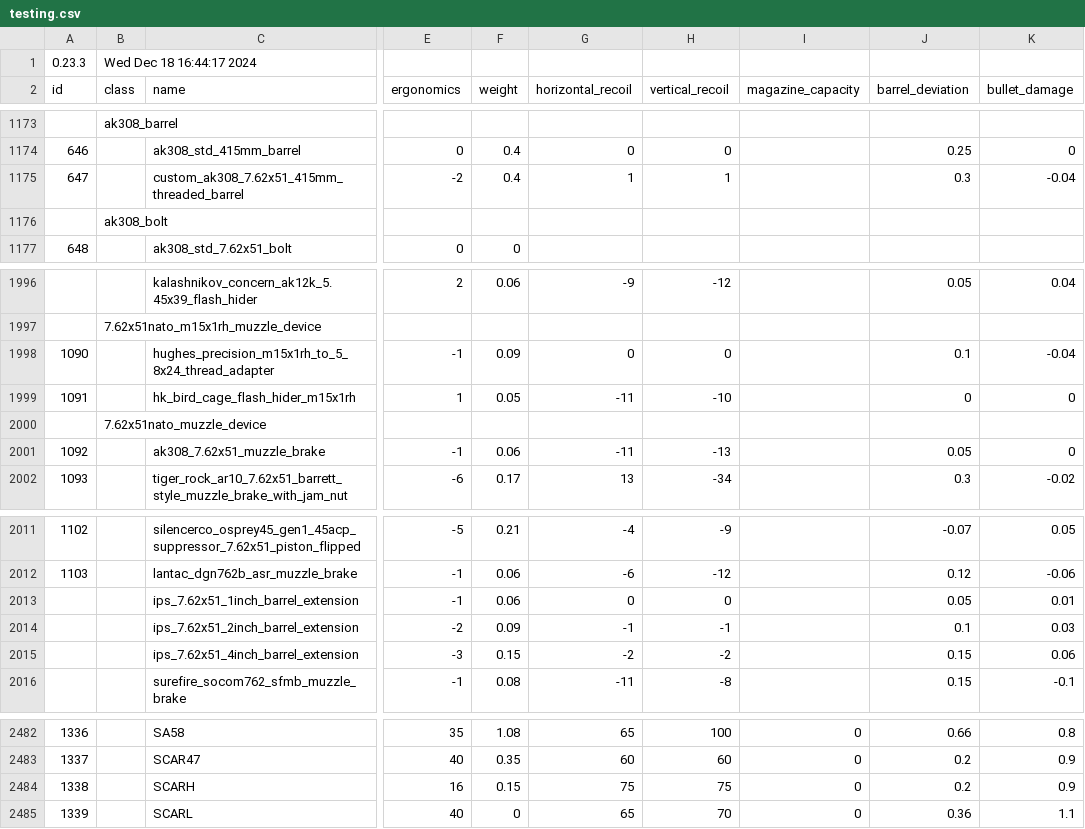
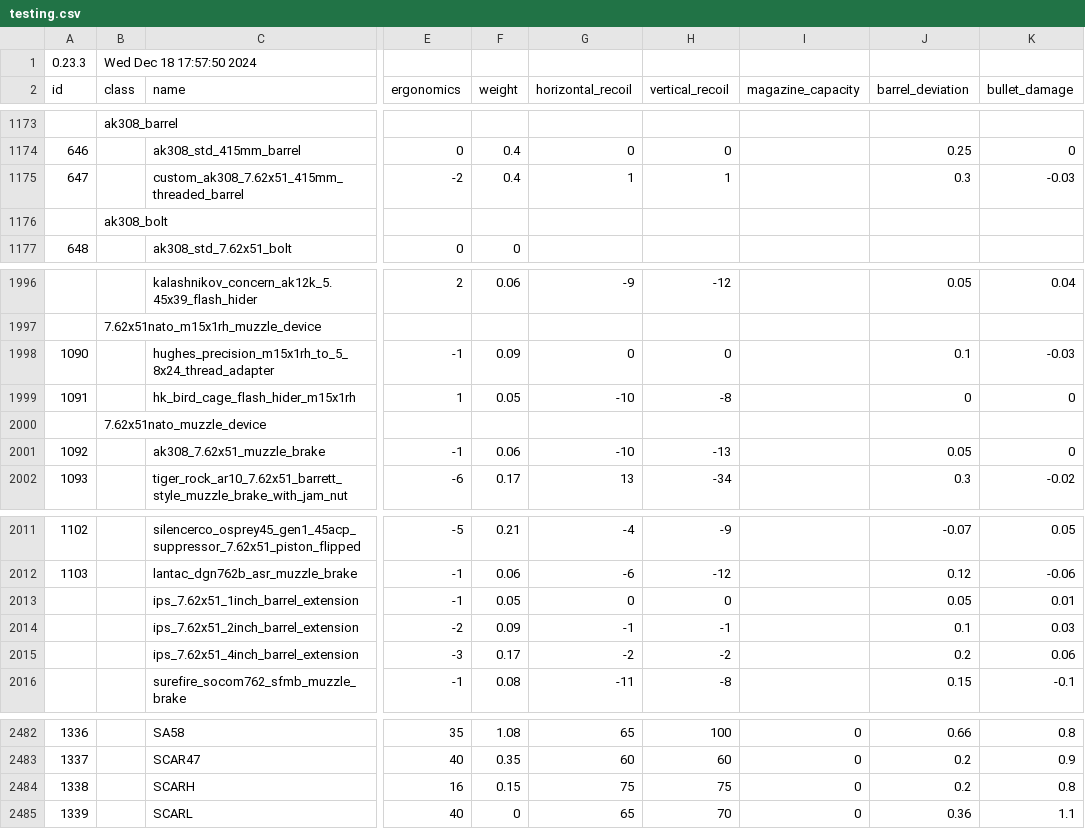
Before and after one commit to refact0r/deadline-balancing, a CSV file: testing.csv, drawn as a sheet; only a part is shown, gaps mark what is left out; the diff covers the shown part only; the diff names each change by its address in the sheet, - before the commit and + after, or states it on an @@ line.

```diff
--- a/testing.csv
+++ b/testing.csv
-B1 (class): Wed Dec 18 16:44:17 2024
+B1 (class): Wed Dec 18 17:57:50 2024
-K1175 (bullet_damage): -0.04
+K1175 (bullet_damage): -0.03
-K1998 (bullet_damage): -0.04
+K1998 (bullet_damage): -0.03
-G1999 (horizontal_recoil): -11
+G1999 (horizontal_recoil): -10
-H1999 (vertical_recoil): -10
+H1999 (vertical_recoil): -8
-G2001 (horizontal_recoil): -11
+G2001 (horizontal_recoil): -10
-F2013 (weight): 0.06
+F2013 (weight): 0.05
-F2015 (weight): 0.15
+F2015 (weight): 0.17
-J2015 (barrel_deviation): 0.15
+J2015 (barrel_deviation): 0.2
-K2484 (bullet_damage): 0.9
+K2484 (bullet_damage): 0.8
```
Also changed, not shown: 34 edited cells elsewhere in this file.
